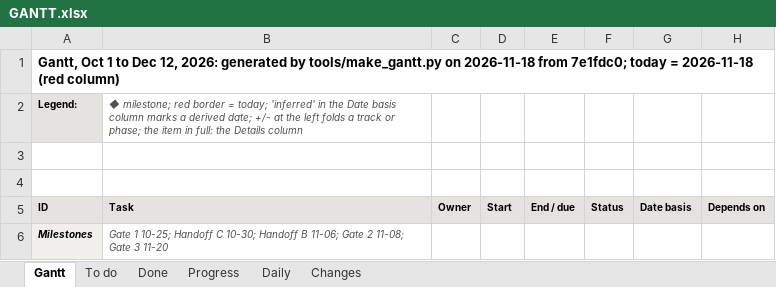
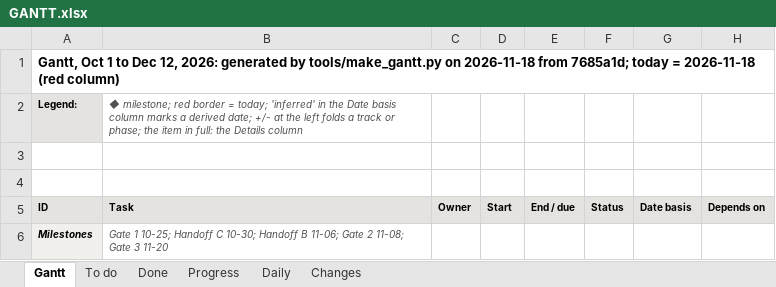
Before and after one commit to shrey-Bish/cse598-cot-faithfulness, an Excel workbook: docs/status/GANTT.xlsx, sheet Gantt, drawn as a sheet; only a part is shown; values as stored, in another font and other column widths than the file's, no borders; the diff names each change by its address in the sheet, - before the commit and + after, or states it on an @@ line.

```diff
--- a/docs/status/GANTT.xlsx (sheet Gantt)
+++ b/docs/status/GANTT.xlsx (sheet Gantt)
-A1 (Legend:): …2026-11-18 from 7e1fdc0; today =…
+A1 (Legend:): …2026-11-18 from 7685a1d; today =…
```
Also changed, not shown: sheet Daily, sheet Changes, 17 other files.
